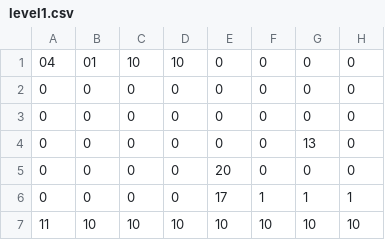
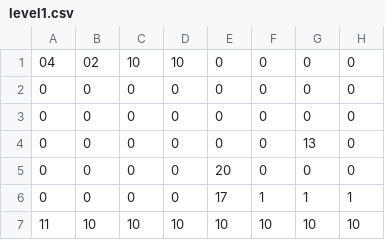
Before and after one commit to gresm/pygame_february, a CSV file: asserts/maps/level1.csv, drawn as a sheet; only a part is shown; the diff names each change by its address in the sheet, - before the commit and + after, or states it on an @@ line.

```diff
--- a/asserts/maps/level1.csv
+++ b/asserts/maps/level1.csv
-B1: 01
+B1: 02
```
Also changed, not shown: 2 other files.
